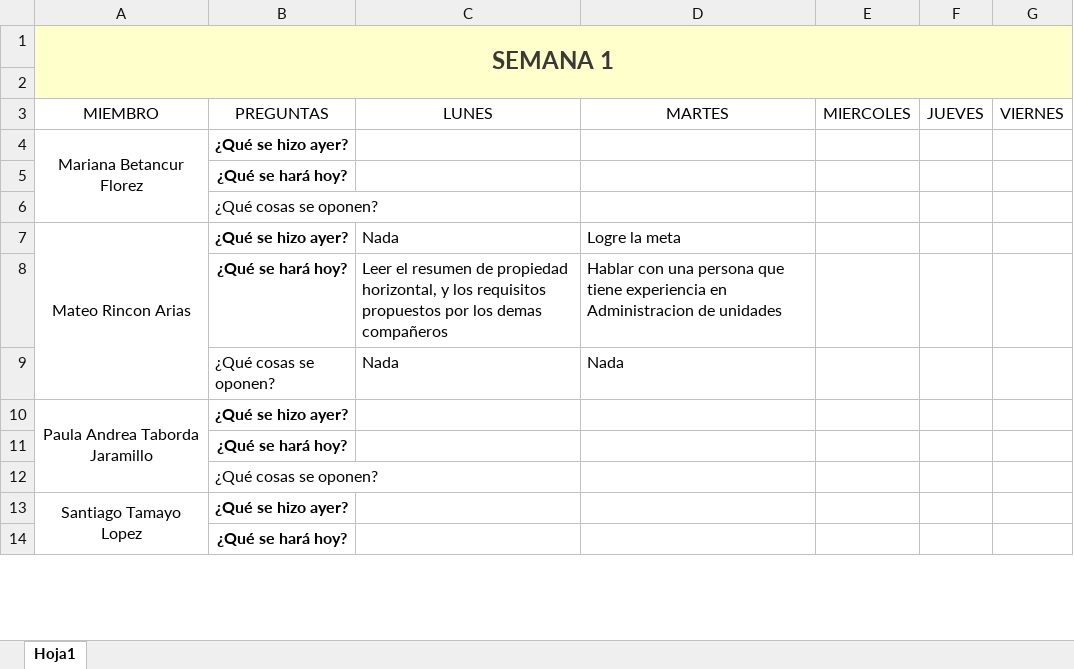
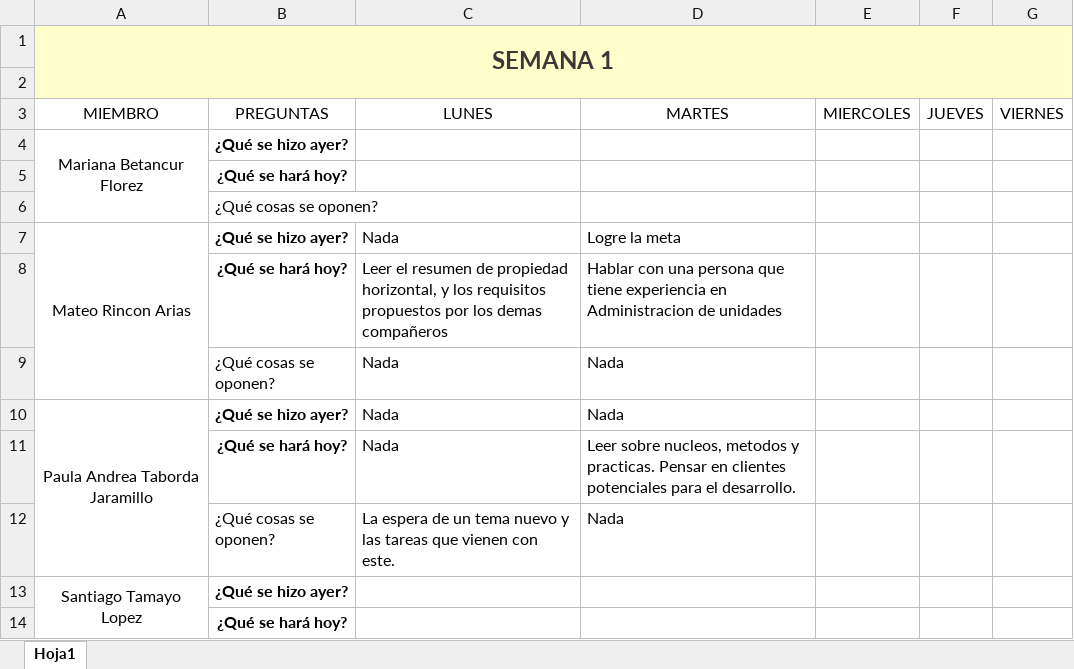
Before and after one commit to marianabetancur18/Ingenieria_Software, an Excel workbook: Semana 24-28 agosto/Stand_Up_Meeitng_Week_1.xlsx, sheet Hoja1, drawn as a sheet; only a part is shown; values as stored, in another font and other column widths than the file's, no borders; removed rows and columns are numbered as before the commit, all else as after; the diff names each change by its address in the sheet, - before the commit and + after, or states it on an @@ line.

Commit message:
Stand Up 25/08/20

```diff
--- a/Semana 24-28 agosto/Stand_Up_Meeitng_Week_1.xlsx (sheet Hoja1)
+++ b/Semana 24-28 agosto/Stand_Up_Meeitng_Week_1.xlsx (sheet Hoja1)
-C10 (LUNES): (empty)
+C10 (LUNES): Nada
-D10 (MARTES): (empty)
+D10 (MARTES): Nada
-row 11:  | ¿Qué se hará hoy?
-row 12:  | ¿Qué cosas se oponen?
+row 11:  | ¿Qué se hará hoy? | Nada | Leer sobre nucleos, metodos y practicas. Pensar en clientes potenciales para el desarrollo.
+row 12:  | ¿Qué cosas se oponen? | La espera de un tema nuevo y las tareas que vienen con este. | Nada
```
